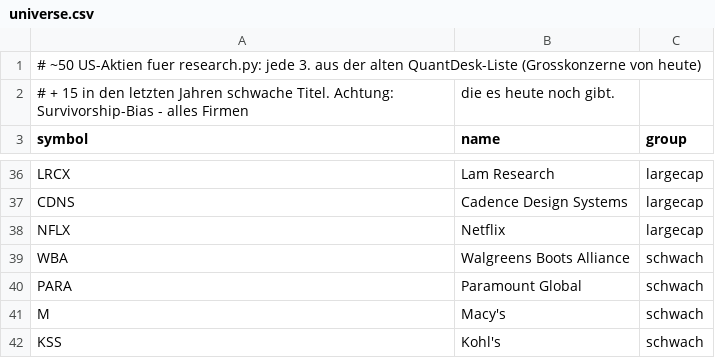
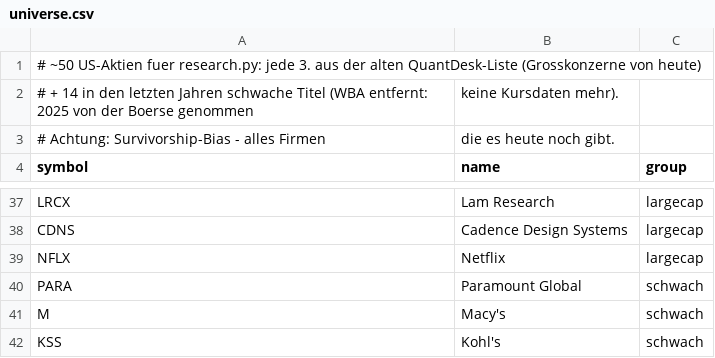
Before and after one commit to tim-rogger/quantdesk, a CSV file: data/universe.csv, drawn as a sheet; only a part is shown, gaps mark what is left out.

```diff
--- a/data/universe.csv
+++ b/data/universe.csv
@@ -1,3 +1,4 @@
 # ~50 US-Aktien fuer research.py: jede 3. aus der alten QuantDesk-Liste (Grosskonzerne von heute)
-# + 15 in den letzten Jahren schwache Titel. Achtung: Survivorship-Bias - alles Firmen, die es heute noch gibt.
+# + 14 in den letzten Jahren schwache Titel (WBA entfernt: 2025 von der Boerse genommen, keine Kursdaten mehr).
+# Achtung: Survivorship-Bias - alles Firmen, die es heute noch gibt.
 symbol,name,group
@@ -38,3 +39,2 @@ CDNS,Cadence Design Systems,largecap
 NFLX,Netflix,largecap
-WBA,Walgreens Boots Alliance,schwach
 PARA,Paramount Global,schwach
```
Also changed, not shown: 15 other files.
